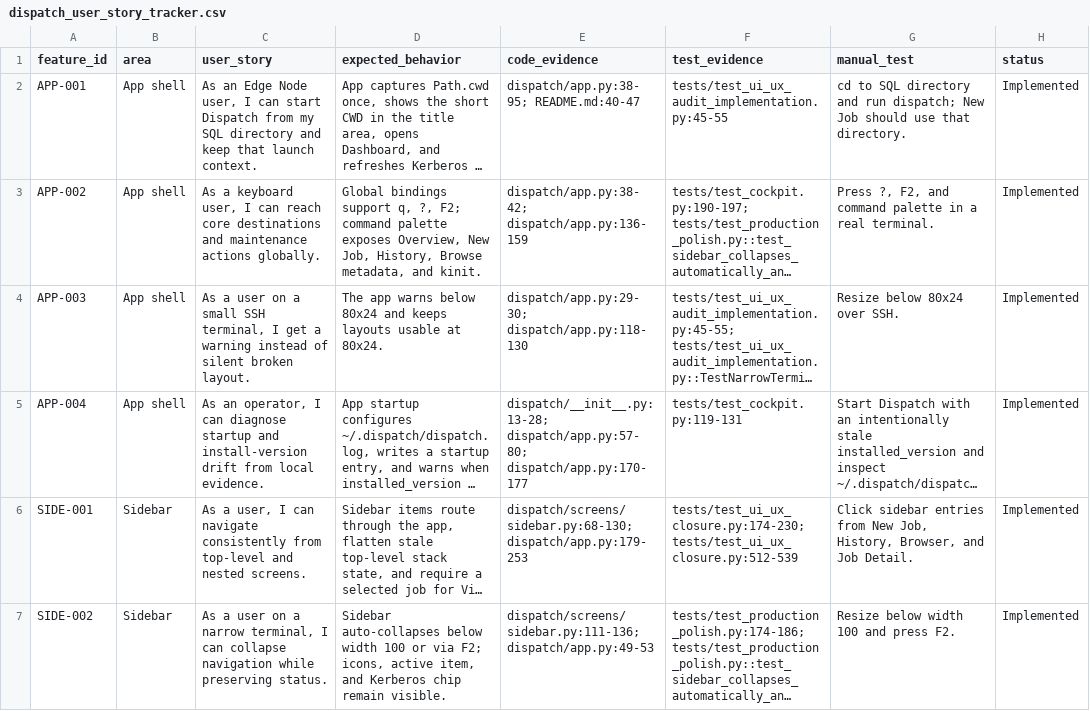
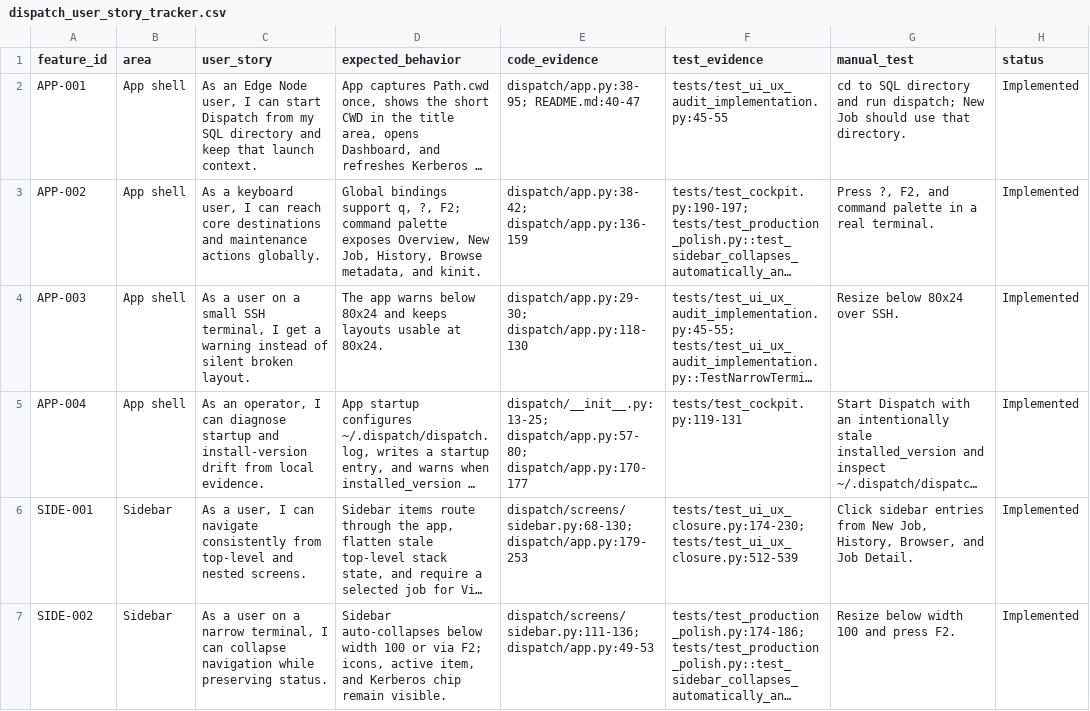
Before and after one commit to joaopbmarqui-ui/robocop, a CSV file: docs/dispatch_user_story_tracker.csv, drawn as a sheet; only a part is shown; long unchanged cells end in …; the diff covers the shown part only; the diff names each change by its address in the sheet, - before the commit and + after, or states it on an @@ line.

Commit message:
chore(dx): add ruff and mypy gates for dispatch

```diff
--- a/docs/dispatch_user_story_tracker.csv
+++ b/docs/dispatch_user_story_tracker.csv
-E5 (code_evidence): dispatch/__init__.py:13-28; dispatch/app.py:57-80; dispatch/app.py:170-177
+E5 (code_evidence): dispatch/__init__.py:13-25; dispatch/app.py:57-80; dispatch/app.py:170-177
```
Also changed, not shown: 3 edited cells elsewhere in this file, 35 other files.
